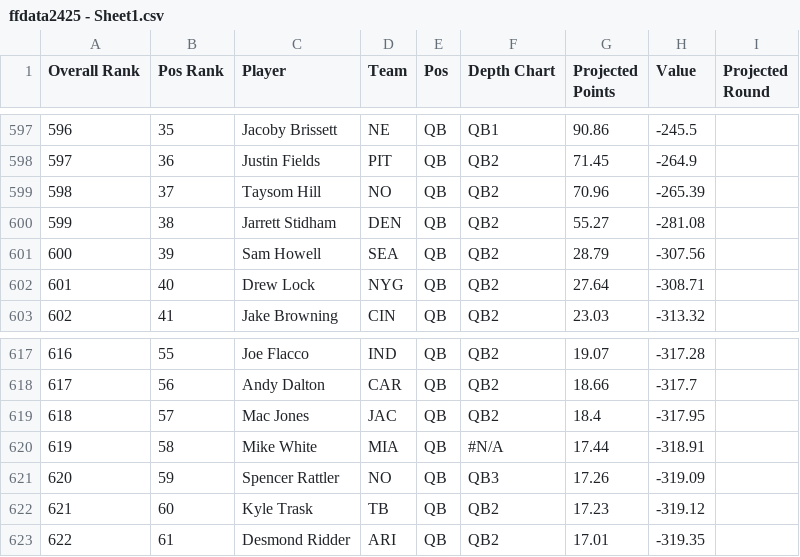
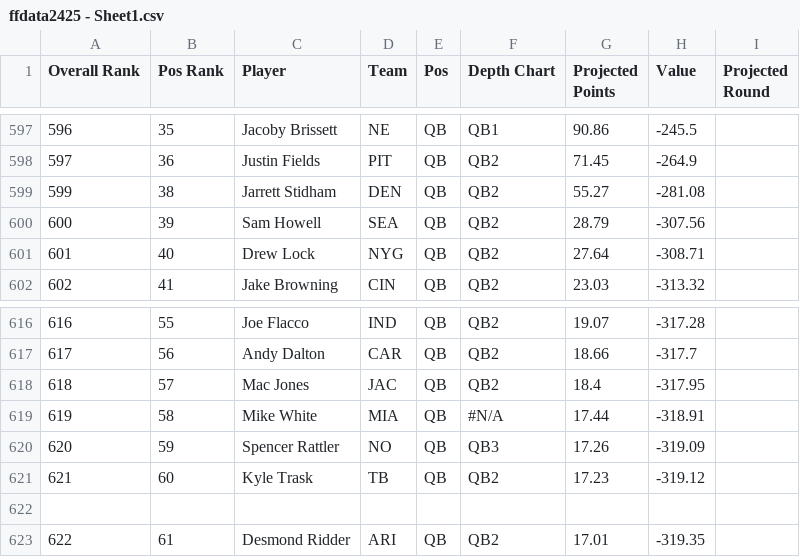
Before and after one commit to APmsj09/Fantasy_Football, a CSV file: ffdata2425 - Sheet1.csv, drawn as a sheet; only a part is shown, gaps mark what is left out.

Commit message:
Update ffdata2425 - Sheet1.csv

```diff
--- a/ffdata2425 - Sheet1.csv
+++ b/ffdata2425 - Sheet1.csv
@@ -598,3 +598,2 @@ Overall Rank,Pos Rank,Player,Team,Pos,Depth Chart,Projected Points,Value,Project
 597,36,Justin Fields,PIT,QB,QB2,71.45,-264.9,
-598,37,Taysom Hill,NO,QB,QB2,70.96,-265.39,
 599,38,Jarrett Stidham,DEN,QB,QB2,55.27,-281.08,
@@ -622,2 +621,3 @@ Overall Rank,Pos Rank,Player,Team,Pos,Depth Chart,Projected Points,Value,Project
 621,60,Kyle Trask,TB,QB,QB2,17.23,-319.12,
+
 622,61,Desmond Ridder,ARI,QB,QB2,17.01,-319.35,
```
